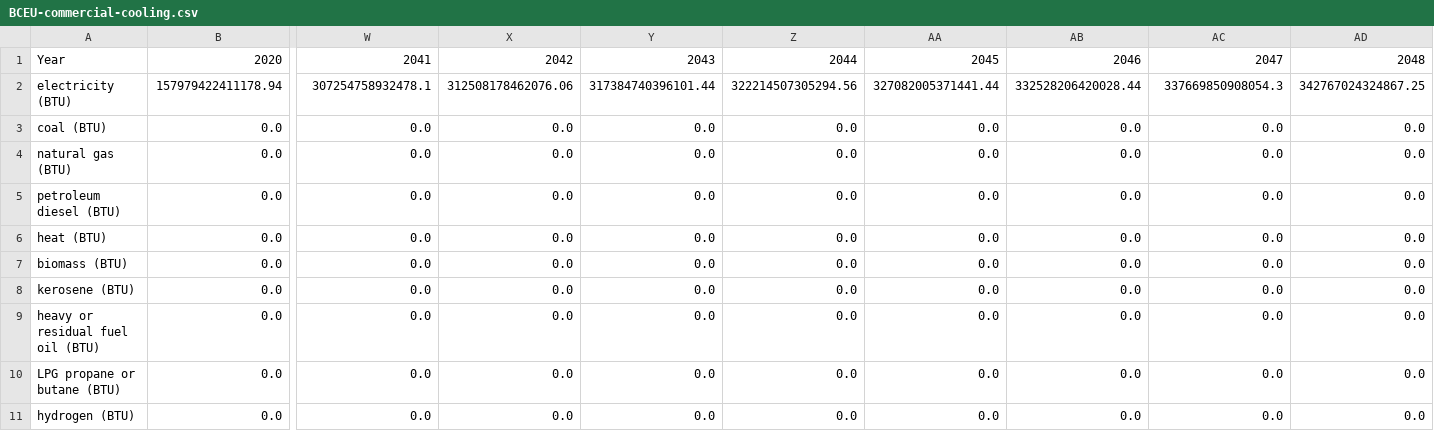
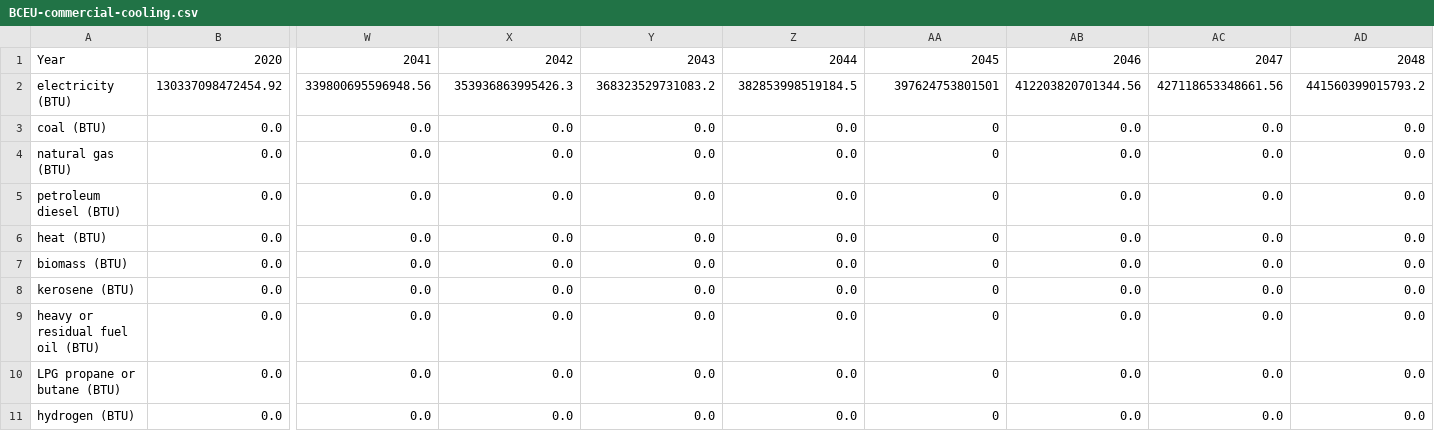
Before and after one commit to climatepolicylab/eps-brazil-cpl, a CSV file: InputData/bldgs/BCEU/BCEU-commercial-cooling.csv, drawn as a sheet; only a part is shown, gaps mark what is left out; removed rows and columns are numbered as before the commit, all else as after; rows hold the shown columns only; the diff names each change by its address in the sheet, - before the commit and + after, or states it on an @@ line.

```diff
--- a/InputData/bldgs/BCEU/BCEU-commercial-cooling.csv
+++ b/InputData/bldgs/BCEU/BCEU-commercial-cooling.csv
-row 2: electricity (BTU) | 157979422411178.94 | 307254758932478.1 | 312508178462076.06 | 317384740396101.44 | 322214507305294.56 | 327082005371441.44 | 332528206420028.44 | 337669850908054.3 | 342767024324867.25
+row 2: electricity (BTU) | 130337098472454.92 | 339800695596948.56 | 353936863995426.3 | 368323529731083.2 | 382853998519184.5 | 397624753801501 | 412203820701344.56 | 427118653348661.56 | 441560399015793.2
-AA3:AA11: 0.0
+AA3:AA11: 0
```
Also changed, not shown: InputData/bldgs/BCEU/BCEU-commercial-appl.csv, InputData/bldgs/BCEU/BCEU-commercial-lighting.csv, 6 other files.
